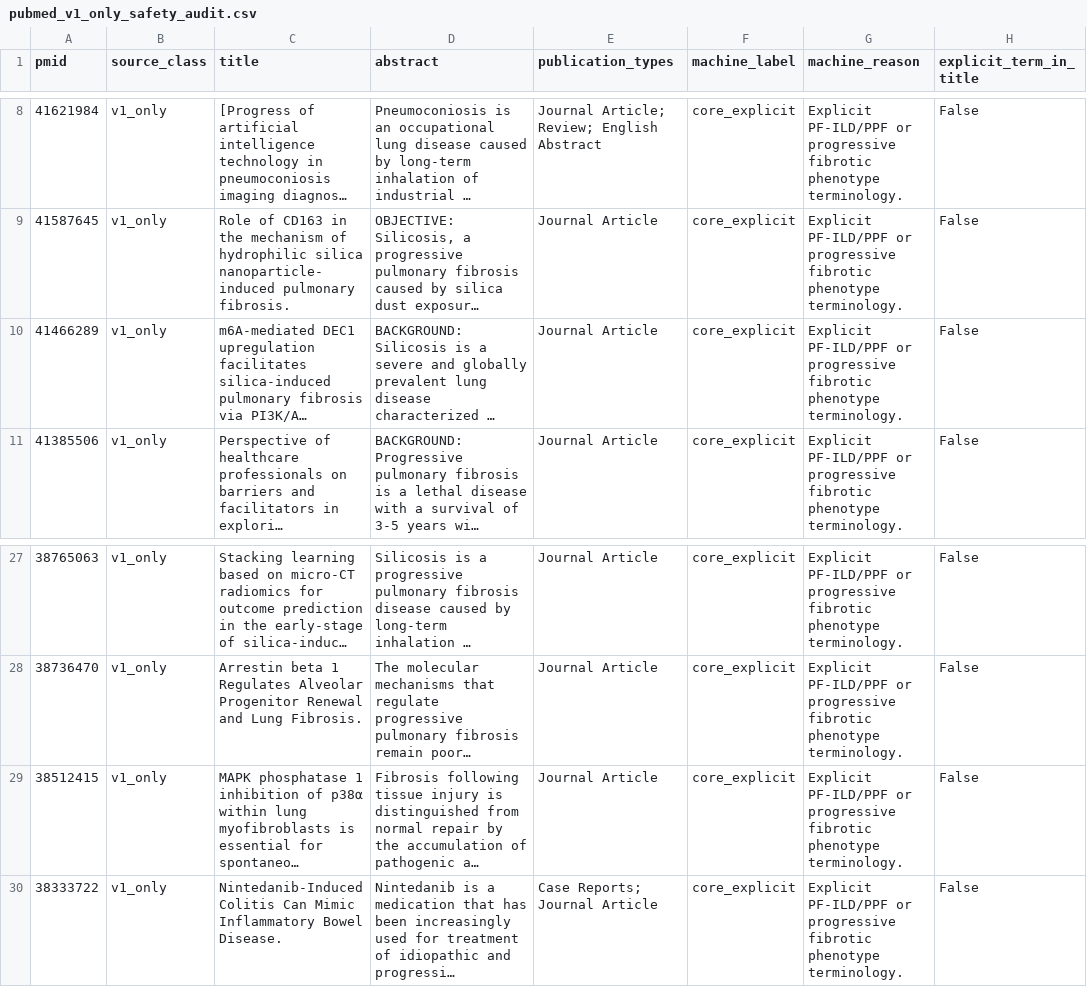
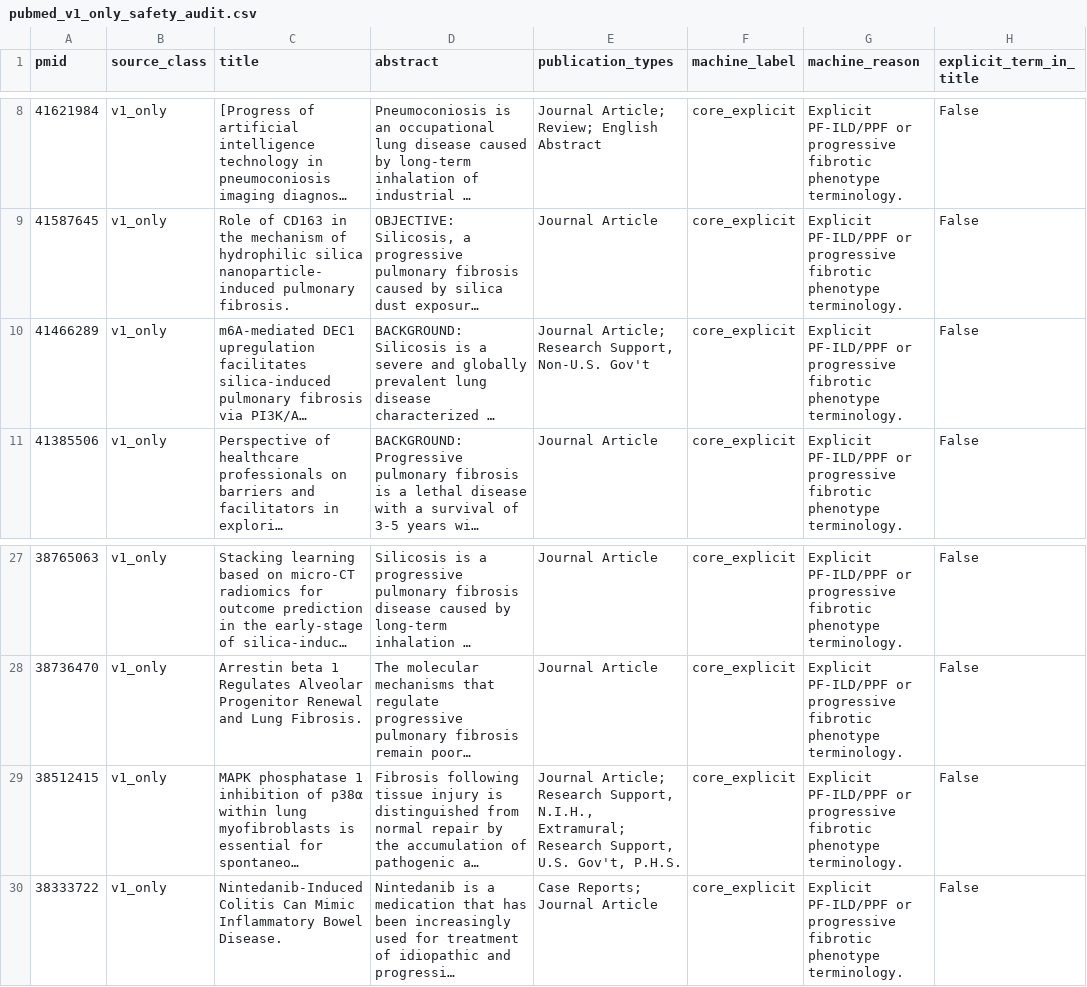
Before and after one commit to joaooz123-png/segundo-cerebro, a CSV file: projects/pfild-ppf-systematic-review/data/pubmed_v2_validation/pubmed_v1_only_safety_audit.csv, drawn as a sheet; only a part is shown, gaps mark what is left out; long unchanged cells end in …; the diff names each change by its address in the sheet, - before the commit and + after, or states it on an @@ line.

```diff
--- a/projects/pfild-ppf-systematic-review/data/pubmed_v2_validation/pubmed_v1_only_safety_audit.csv
+++ b/projects/pfild-ppf-systematic-review/data/pubmed_v2_validation/pubmed_v1_only_safety_audit.csv
-E10 (publication_types): Journal Article
+E10 (publication_types): Journal Article; Research Support, Non-U.S. Gov't
-E29 (publication_types): Journal Article
+E29 (publication_types): Journal Article; Research Support, N.I.H., Extramural; Research Support, U.S. Gov't, P.H.S.
```
Also changed, not shown: projects/pfild-ppf-systematic-review/data/pubmed_v2_validation/pubmed_candidate_union_pmids.csv, projects/pfild-ppf-systematic-review/data/pubmed_v2_validation/pubmed_v2_comparison.csv, 10 other files.
